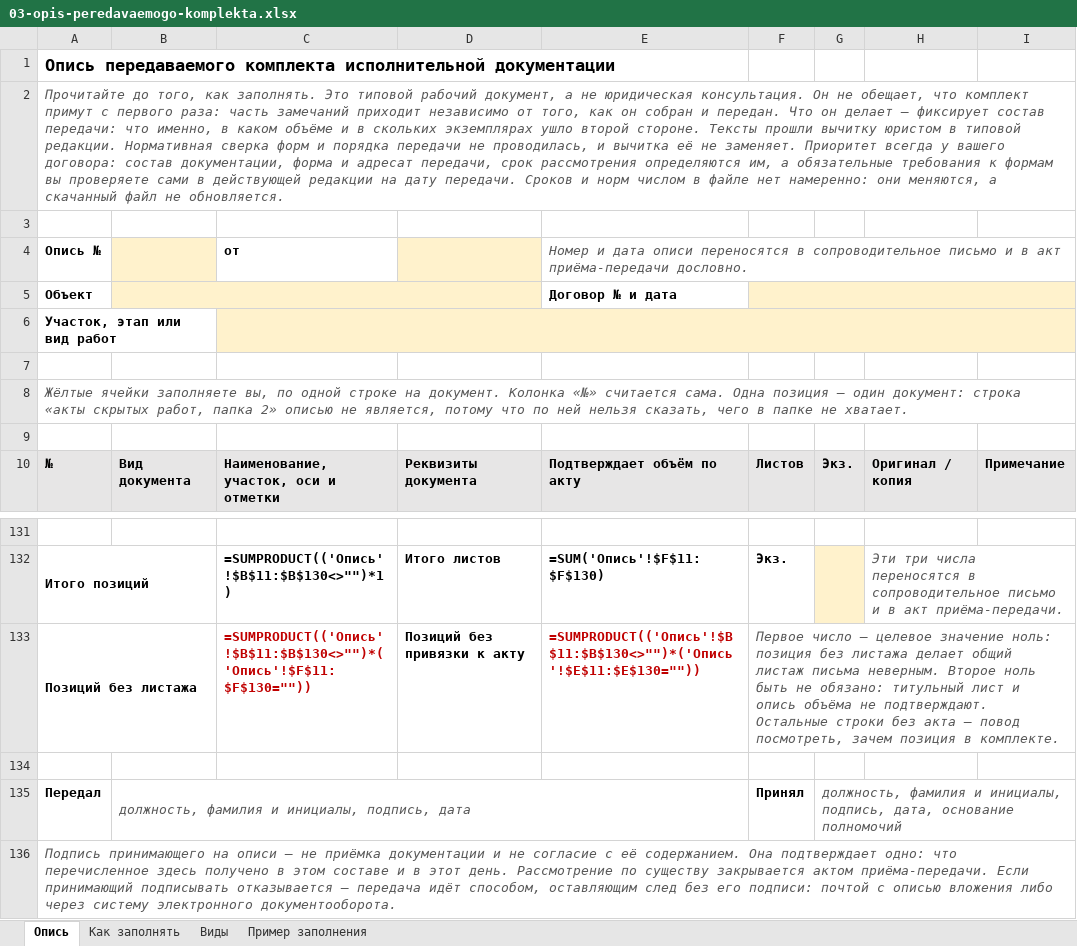
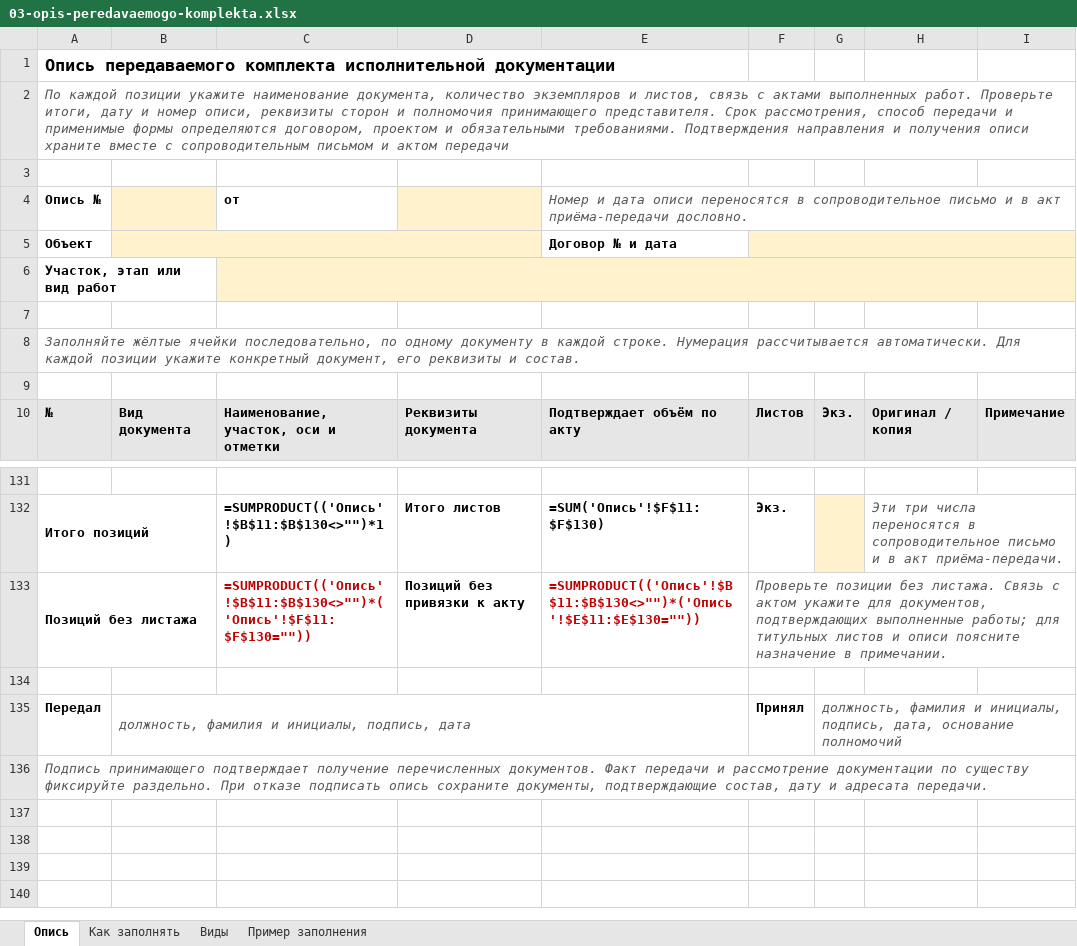
Before and after one commit to pmgpt12-arch/marzhavbetone.ru, an Excel workbook: products-storage/14-peredacha-id-pod-podpis/03-opis-peredavaemogo-komplekta.xlsx, sheet Опись, drawn as a sheet; only a part is shown, gaps mark what is left out; values as stored, in another font and other column widths than the file's, no borders; formulas without a stored value are shown as written; conditional formats not drawn; the diff names each change by its address in the sheet, - before the commit and + after, or states it on an @@ line.

```diff
--- a/products-storage/14-peredacha-id-pod-podpis/03-opis-peredavaemogo-komplekta.xlsx (sheet Опись)
+++ b/products-storage/14-peredacha-id-pod-podpis/03-opis-peredavaemogo-komplekta.xlsx (sheet Опись)
-A2: Прочитайте до того, как заполнять. Это типовой рабочий документ, а не юридическая консультация. Он не обещает, что комплект примут с первого раза: часть замечаний приходит независимо от того, как он собран и передан. Что он делает — фиксирует состав передачи: что именно, в каком объёме и в скольких экземплярах ушло второй стороне. Тексты прошли вычитку юристом в типовой редакции. Нормативная сверка форм и порядка передачи не проводилась, и вычитка её не заменяет. Приоритет всегда у вашего договора: состав документации, форма и адресат передачи, срок рассмотрения определяются им, а обязательные требования к формам вы проверяете сами в действующей редакции на дату передачи. Сроков и норм числом в файле нет намеренно: они меняются, а скачанный файл не обновляется.
+A2: По каждой позиции укажите наименование документа, количество экземпляров и листов, связь с актами выполненных работ. Проверьте итоги, дату и номер описи, реквизиты сторон и полномочия принимающего представителя. Срок рассмотрения, способ передачи и применимые формы определяются договором, проектом и обязательными требованиями. Подтверждения направления и получения описи храните вместе с сопроводительным письмом и актом передачи
-A8: Жёлтые ячейки заполняете вы, по одной строке на документ. Колонка «№» считается сама. Одна позиция — один документ: строка «акты скрытых работ, папка 2» описью не является, потому что по ней нельзя сказать, чего в папке не хватает.
+A8: Заполняйте жёлтые ячейки последовательно, по одному документу в каждой строке. Нумерация рассчитывается автоматически. Для каждой позиции укажите конкретный документ, его реквизиты и состав.
-F133: Первое число — целевое значение ноль: позиция без листажа делает общий листаж письма неверным. Второе ноль быть не обязано: титульный лист и опись объёма не подтверждают. Остальные строки без акта — повод посмотреть, зачем позиция в комплекте.
+F133: Проверьте позиции без листажа. Связь с актом укажите для документов, подтверждающих выполненные работы; для титульных листов и описи поясните назначение в примечании.
-A136: Подпись принимающего на описи — не приёмка документации и не согласие с её содержанием. Она подтверждает одно: что перечисленное здесь получено в этом составе и в этот день. Рассмотрение по существу закрывается актом приёма-передачи. Если принимающий подписывать отказывается — передача идёт способом, оставляющим след без его подписи: почтой с описью вложения либо через систему электронного документооборота.
+A136: Подпись принимающего подтверждает получение перечисленных документов. Факт передачи и рассмотрение документации по существу фиксируйте раздельно. При отказе подписать опись сохраните документы, подтверждающие состав, дату и адресата передачи.
```
Also changed, not shown: sheet Как заполнять, sheet Пример заполнения, sheet Виды, 24 other files.
